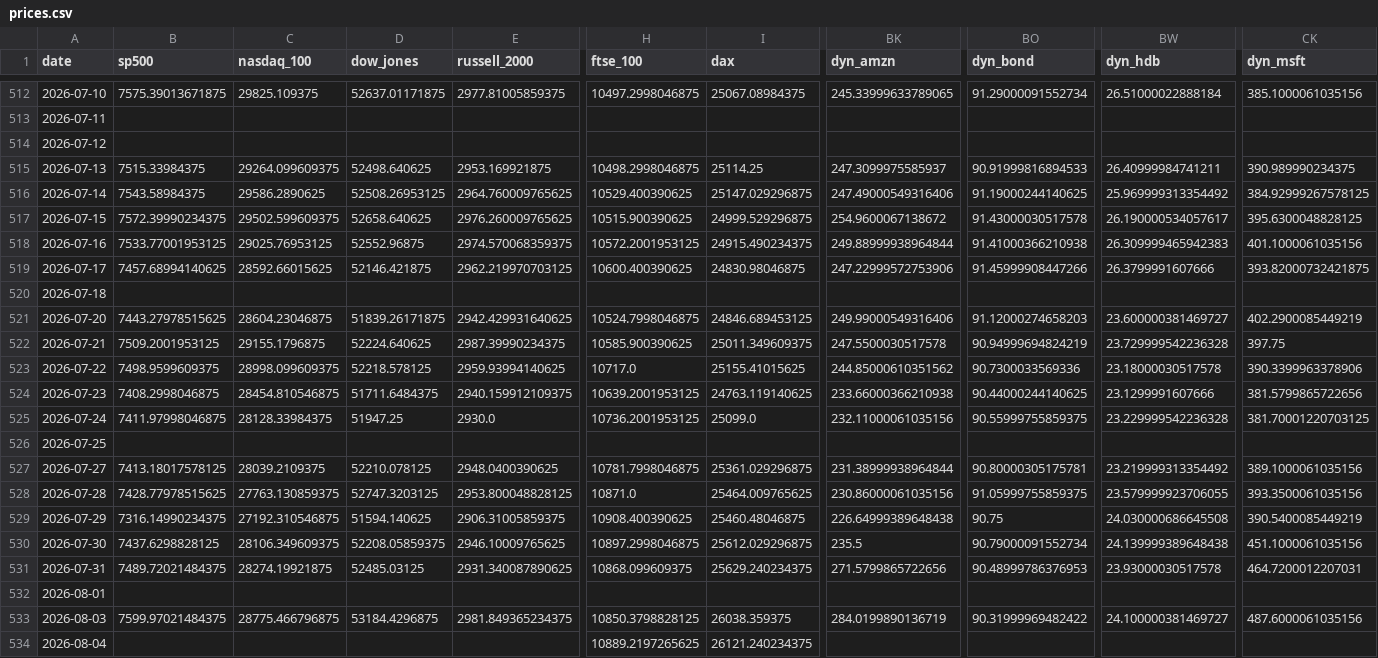
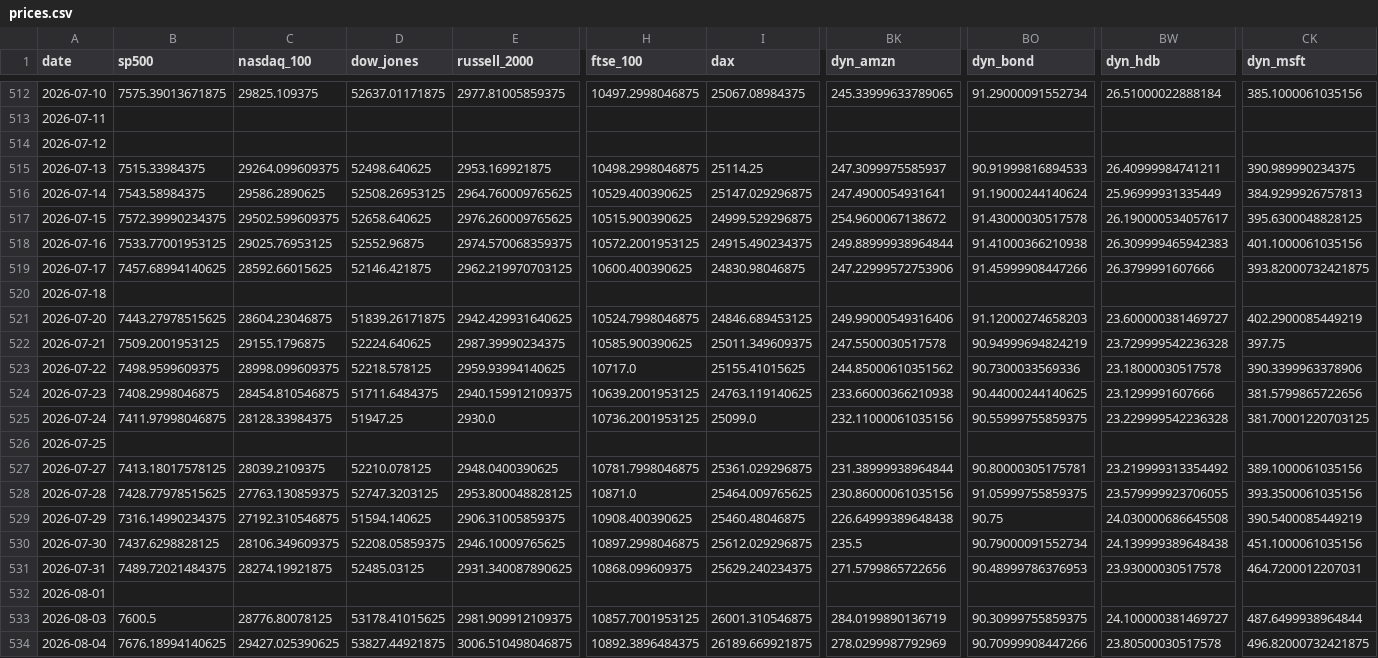
Before and after one commit to mayankmundhrawork-cpu/Transmission-Layer, a CSV file: data/prices.csv, drawn as a sheet; only a part is shown, gaps mark what is left out; the diff covers the shown part only; the diff names each change by its address in the sheet, - before the commit and + after, or states it on an @@ line.

```diff
--- a/data/prices.csv
+++ b/data/prices.csv
-BK516 (dyn_amzn): 247.49000549316406
+BK516 (dyn_amzn): 247.4900054931641
-BO516 (dyn_bond): 91.19000244140625
+BO516 (dyn_bond): 91.19000244140624
-BW516 (dyn_hdb): 25.969999313354492
+BW516 (dyn_hdb): 25.96999931335449
-CK516 (dyn_msft): 384.92999267578125
+CK516 (dyn_msft): 384.9299926757813
-B533 (sp500): 7599.97021484375
+B533 (sp500): 7600.5
-C533 (nasdaq_100): 28775.466796875
+C533 (nasdaq_100): 28776.80078125
-D533 (dow_jones): 53184.4296875
+D533 (dow_jones): 53178.41015625
-E533 (russell_2000): 2981.849365234375
+E533 (russell_2000): 2981.909912109375
-H533 (ftse_100): 10850.3798828125
+H533 (ftse_100): 10857.7001953125
-I533 (dax): 26038.359375
+I533 (dax): 26001.310546875
-BO533 (dyn_bond): 90.31999969482422
+BO533 (dyn_bond): 90.30999755859375
-CK533 (dyn_msft): 487.6000061035156
+CK533 (dyn_msft): 487.6499938964844
-B534 (sp500): (empty)
+B534 (sp500): 7676.18994140625
-C534 (nasdaq_100): (empty)
+C534 (nasdaq_100): 29427.025390625
-D534 (dow_jones): (empty)
+D534 (dow_jones): 53827.44921875
-E534 (russell_2000): (empty)
+E534 (russell_2000): 3006.510498046875
-H534 (ftse_100): 10889.2197265625
+H534 (ftse_100): 10892.3896484375
-I534 (dax): 26121.240234375
+I534 (dax): 26189.669921875
-BK534 (dyn_amzn): (empty)
+BK534 (dyn_amzn): 278.0299987792969
-BO534 (dyn_bond): (empty)
+BO534 (dyn_bond): 90.70999908447266
-BW534 (dyn_hdb): (empty)
+BW534 (dyn_hdb): 23.80500030517578
-CK534 (dyn_msft): (empty)
+CK534 (dyn_msft): 496.82000732421875
```
Also changed, not shown: 77 edited cells elsewhere in this file, 28 other files.
